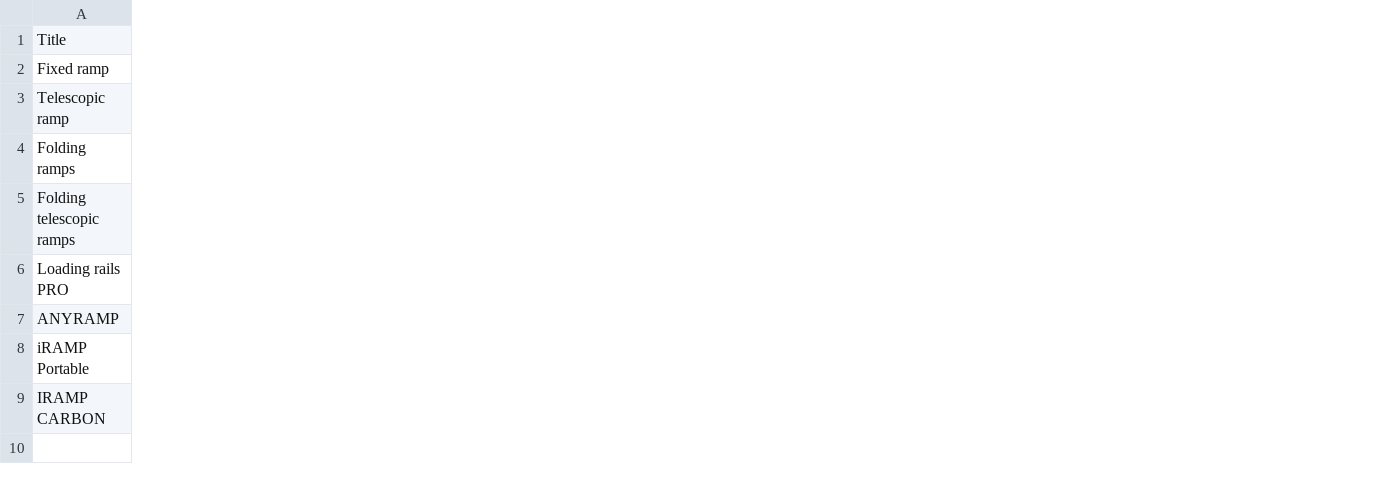
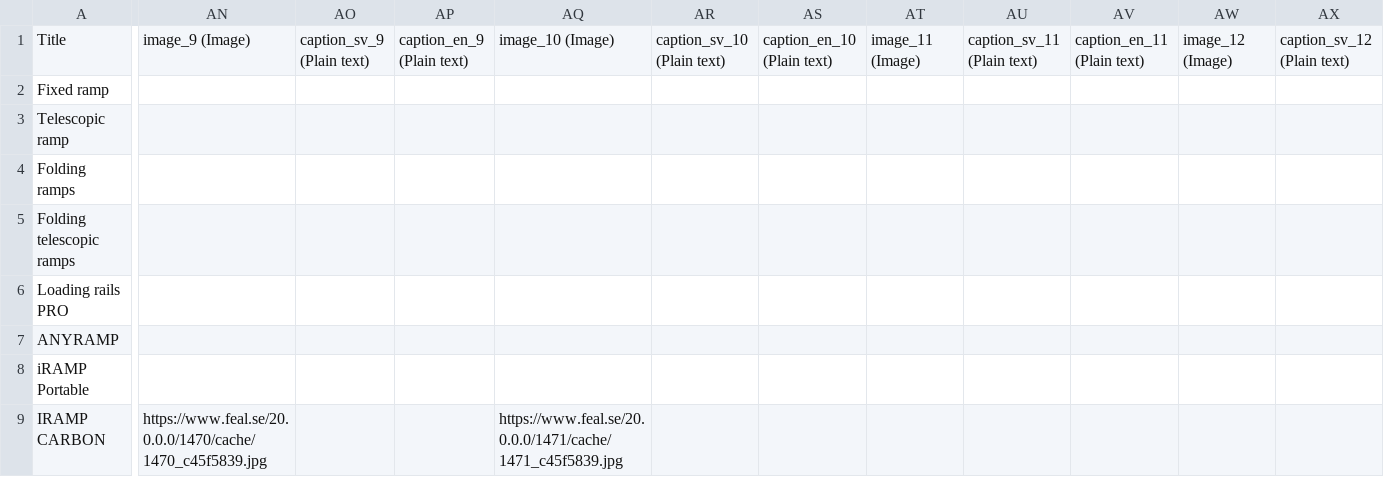
Before and after one commit to redelefant-mr-e/FEAL, a CSV file: data/csv/portabla-ramper/products_portabla-ramper.csv, drawn as a sheet; only a part is shown, gaps mark what is left out; the diff covers the shown part only; the diff names each change by its address in the sheet, - before the commit and + after, or states it on an @@ line.

```diff
--- a/data/csv/portabla-ramper/products_portabla-ramper.csv
+++ b/data/csv/portabla-ramper/products_portabla-ramper.csv
+column AN, rows 1-9: image_9 (Image) |  |  |  |  |  |  |  | https://www.feal.se/20.0.0.0/1470/cache/1470_c45f5839.jpg
+column AO, row 1: caption_sv_9 (Plain text)
+column AP, row 1: caption_en_9 (Plain text)
+column AQ, rows 1-9: image_10 (Image) |  |  |  |  |  |  |  | https://www.feal.se/20.0.0.0/1471/cache/1471_c45f5839.jpg
+column AR, row 1: caption_sv_10 (Plain text)
+column AS, row 1: caption_en_10 (Plain text)
+column AT, row 1: image_11 (Image)
+column AU, row 1: caption_sv_11 (Plain text)
+column AV, row 1: caption_en_11 (Plain text)
+column AW, row 1: image_12 (Image)
+column AX, row 1: caption_sv_12 (Plain text)
```
Also changed, not shown: 37 added columns and 2 edited cells elsewhere in this file, data/csv/accessories/products_accessories.csv, data/csv/drive-in-ramper/products_drive-in-ramper.csv, 4 other files.
